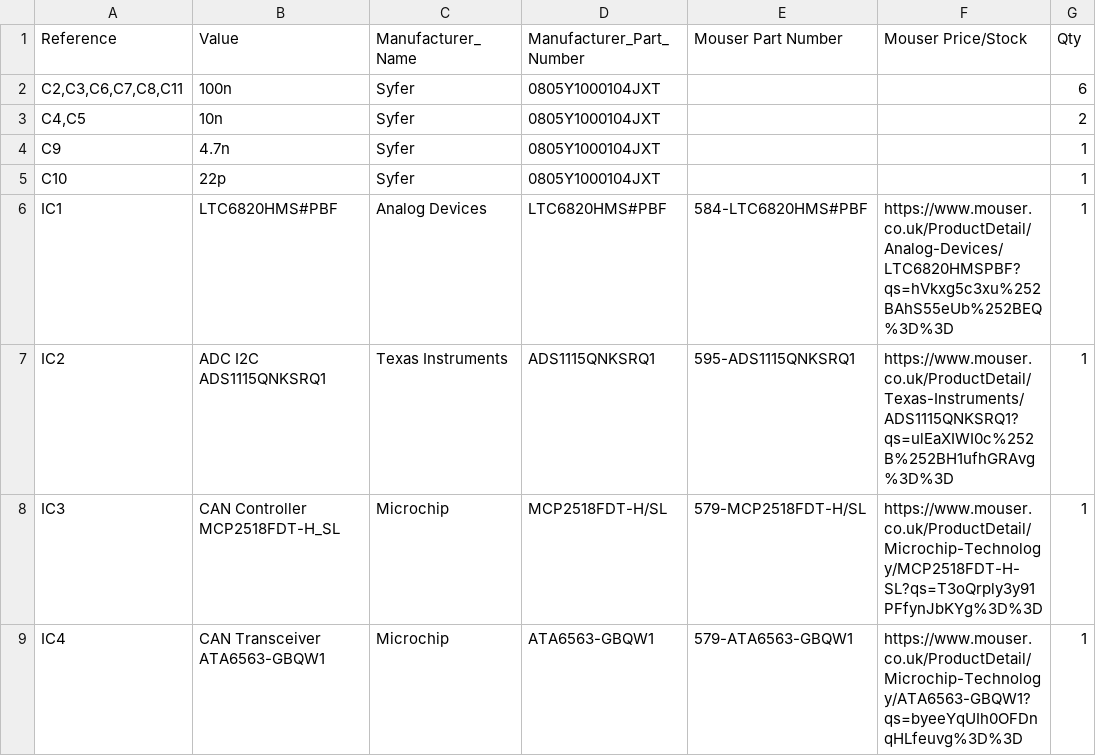
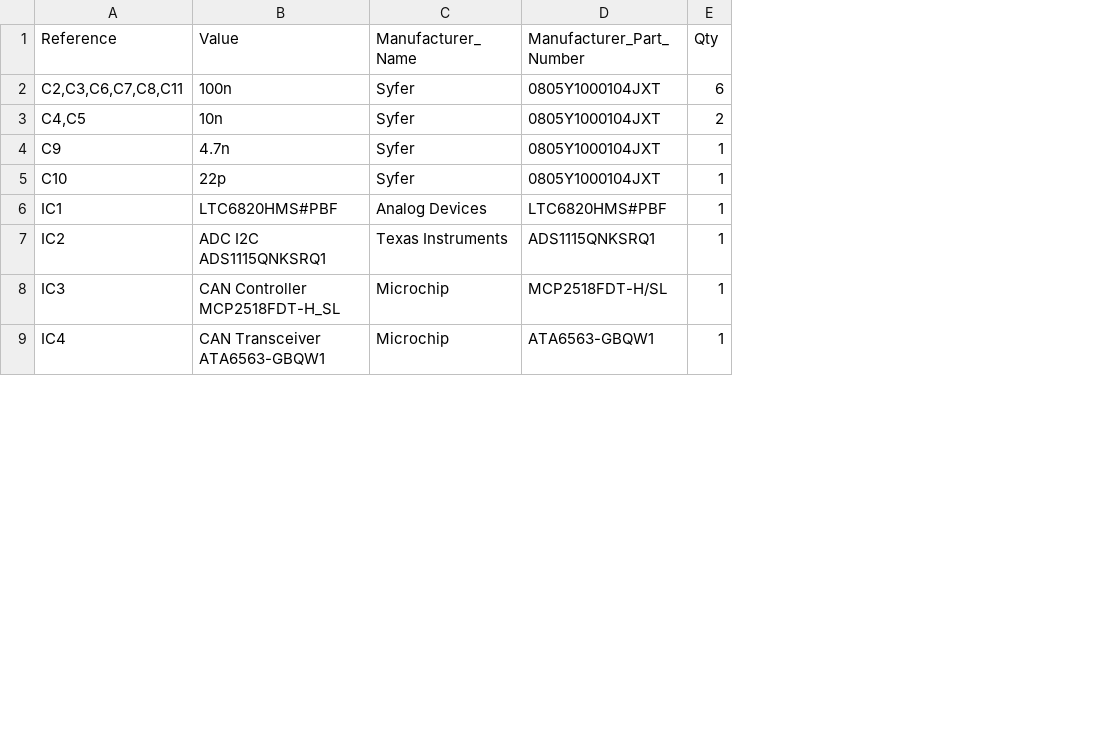
Before and after one commit to EOSCogniton/ELIZ-2022, a CSV file: 02 - Documentation/MODAC/Cartes Elec/AMS Dongle/BOM.csv, drawn as a sheet; only a part is shown; the diff names each change by its address in the sheet, - before the commit and + after, or states it on an @@ line.

Commit message:
Corrections légères BOM checker et cartes

```diff
--- a/02 - Documentation/MODAC/Cartes Elec/AMS Dongle/BOM.csv
+++ b/02 - Documentation/MODAC/Cartes Elec/AMS Dongle/BOM.csv
-column E (Mouser Part Number), rows 6-9: 584-LTC6820HMS#PBF | 595-ADS1115QNKSRQ1 | 579-MCP2518FDT-H/SL | 579-ATA6563-GBQW1
-column F (Mouser Price/Stock), rows 6-9: https://www.mouser.co.uk/ProductDetail/Analog-Devices/LTC6820HMSPBF?qs=hVkxg5c3xu%252BAhS55eUb%252BEQ%3D%3D | https://www.mouser.co.uk/ProductDetail/Texas-Instruments/ADS1115QNKSRQ1?qs=ulEaXIWI0c%252B%252BH1ufhGRAvg%3D%3D | https://www.mouser.co.uk/ProductDetail/Microchip-Technology/MCP2518FDT-H-SL?qs=T3oQrply3y91PFfynJbKYg%3D%3D | https://www.mouser.co.uk/ProductDetail/Microchip-Technology/ATA6563-GBQW1?qs=byeeYqUIh0OFDnqHLfeuvg%3D%3D
```
Also changed, not shown: 02 - Documentation/MODAC/Cartes Elec/IMD SCS Maker/BOM.csv, 11 other files.
